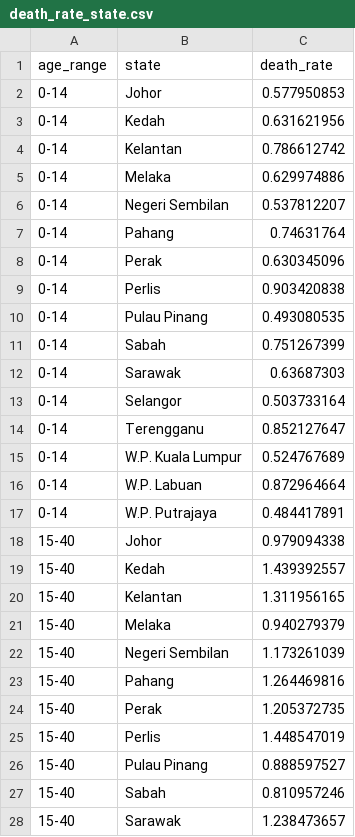
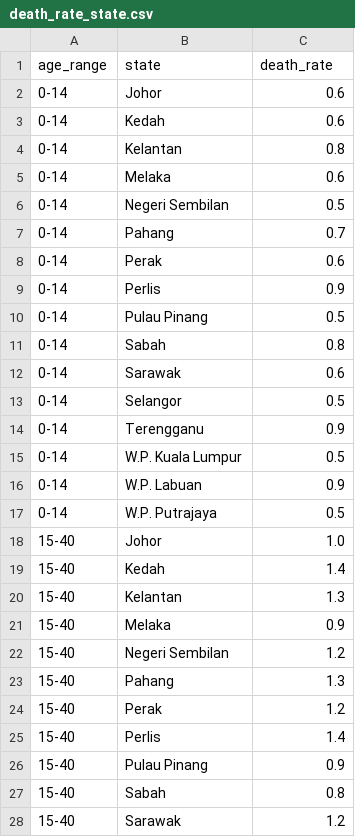
Before and after one commit to ChaiKeRou/Data-Visualisation, a CSV file: data/death_rate_state.csv, drawn as a sheet; only a part is shown; the diff covers the shown part only.

Commit message:
Update data

```diff
--- a/data/death_rate_state.csv
+++ b/data/death_rate_state.csv
@@ -1,28 +1,28 @@
 age_range,state,death_rate
-0-14,Johor,0.577950853
-0-14,Kedah,0.631621956
-0-14,Kelantan,0.786612742
-0-14,Melaka,0.629974886
-0-14,Negeri Sembilan,0.537812207
-0-14,Pahang,0.74631764
-0-14,Perak,0.630345096
-0-14,Perlis,0.903420838
-0-14,Pulau Pinang,0.493080535
-0-14,Sabah,0.751267399
-0-14,Sarawak,0.63687303
-0-14,Selangor,0.503733164
-0-14,Terengganu,0.852127647
-0-14,W.P. Kuala Lumpur,0.524767689
-0-14,W.P. Labuan,0.872964664
-0-14,W.P. Putrajaya,0.484417891
-15-40,Johor,0.979094338
-15-40,Kedah,1.439392557
-15-40,Kelantan,1.311956165
-15-40,Melaka,0.940279379
-15-40,Negeri Sembilan,1.173261039
-15-40,Pahang,1.264469816
-15-40,Perak,1.205372735
-15-40,Perlis,1.448547019
-15-40,Pulau Pinang,0.888597527
-15-40,Sabah,0.810957246
-15-40,Sarawak,1.238473657
+0-14,Johor,0.6
+0-14,Kedah,0.6
+0-14,Kelantan,0.8
+0-14,Melaka,0.6
+0-14,Negeri Sembilan,0.5
+0-14,Pahang,0.7
+0-14,Perak,0.6
+0-14,Perlis,0.9
+0-14,Pulau Pinang,0.5
+0-14,Sabah,0.8
+0-14,Sarawak,0.6
+0-14,Selangor,0.5
+0-14,Terengganu,0.9
+0-14,W.P. Kuala Lumpur,0.5
+0-14,W.P. Labuan,0.9
+0-14,W.P. Putrajaya,0.5
+15-40,Johor,1.0
+15-40,Kedah,1.4
+15-40,Kelantan,1.3
+15-40,Melaka,0.9
+15-40,Negeri Sembilan,1.2
+15-40,Pahang,1.3
+15-40,Perak,1.2
+15-40,Perlis,1.4
+15-40,Pulau Pinang,0.9
+15-40,Sabah,0.8
+15-40,Sarawak,1.2
```
Also changed, not shown: 37 edited cells elsewhere in this file.
